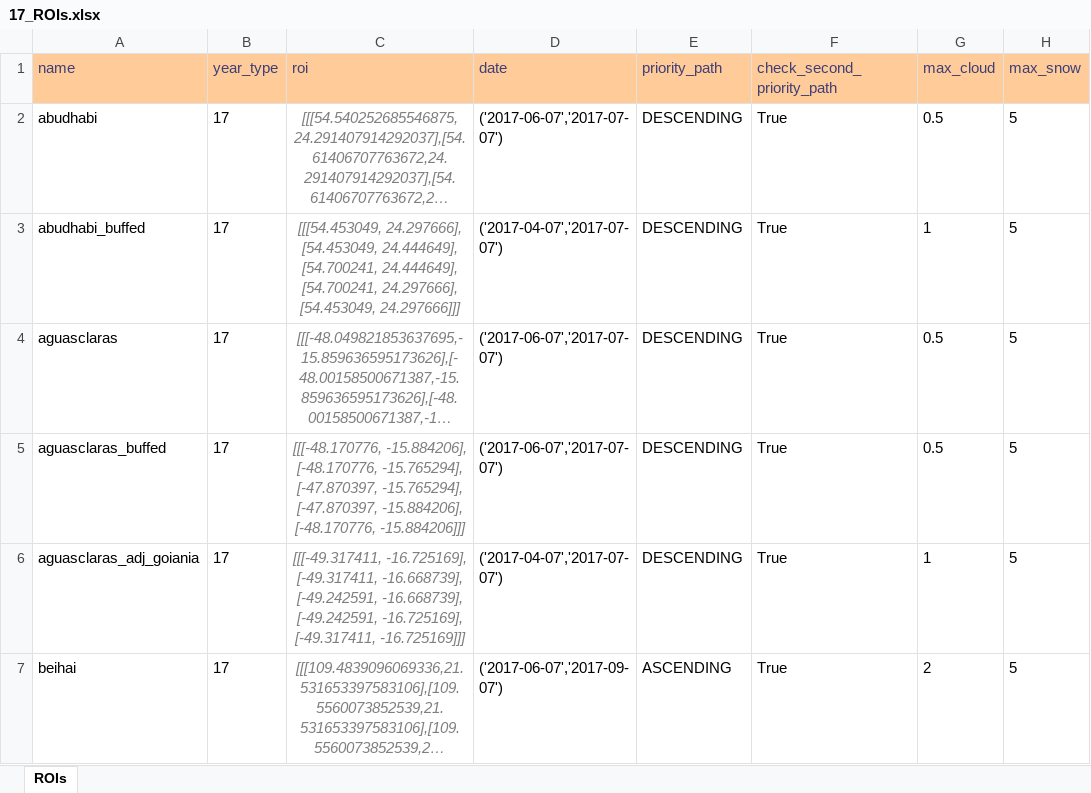
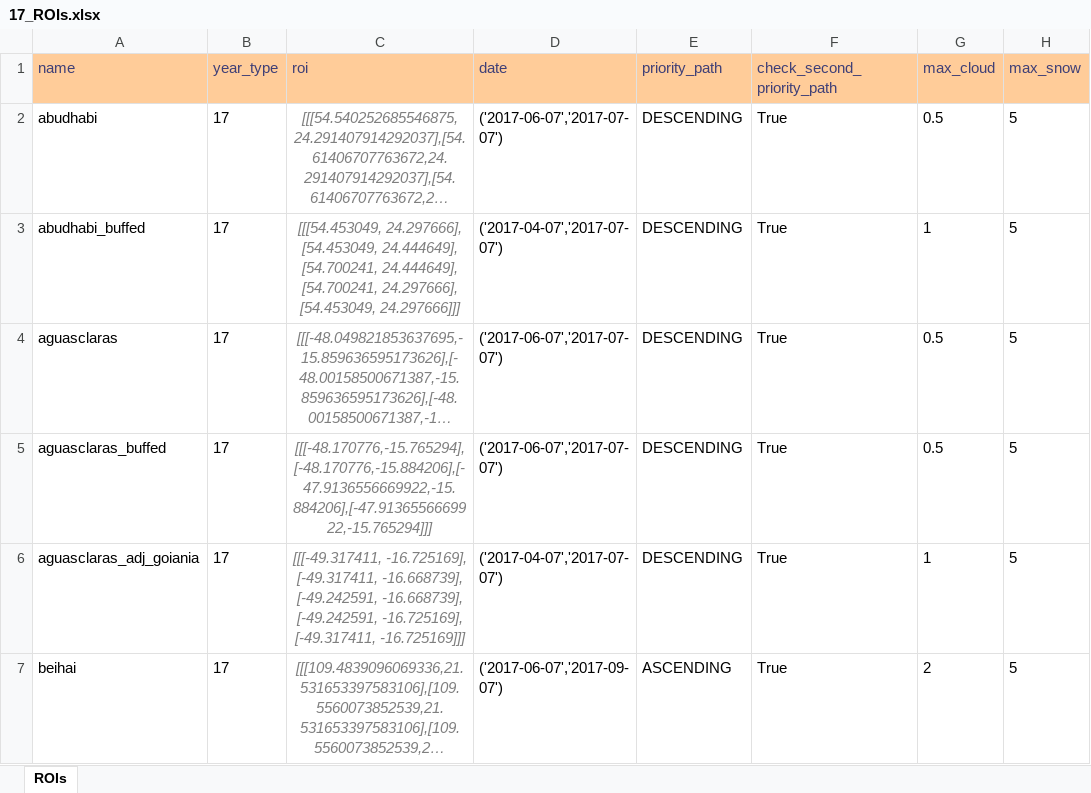
Before and after one commit to moienr/TemporalGAN, an Excel workbook: dataset/17_ROIs.xlsx, sheet ROIs, drawn as a sheet; only a part is shown; long unchanged cells end in …; values as stored, in another font and other column widths than the file's, no borders; conditional formats not drawn; the diff names each change by its address in the sheet, - before the commit and + after, or states it on an @@ line.

```diff
--- a/dataset/17_ROIs.xlsx (sheet ROIs)
+++ b/dataset/17_ROIs.xlsx (sheet ROIs)
-C5 (roi): [[[-48.170776, -15.884206], [-48.170776, -15.765294], [-47.870397, -15.765294], [-47.870397, -15.884206], [-48.170776, -15.884206]]]
+C5 (roi): [[[-48.170776,-15.765294],[-48.170776,-15.884206],[-47.9136556669922,-15.884206],[-47.9136556669922,-15.765294]]]
```
Also changed, not shown: dataset/19_ROIs.xlsx, dataset/21_ROIs.xlsx, 1 other file.
